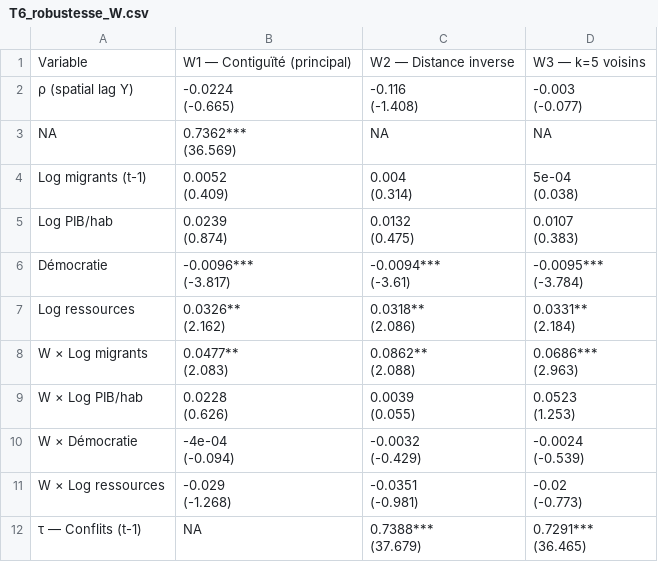
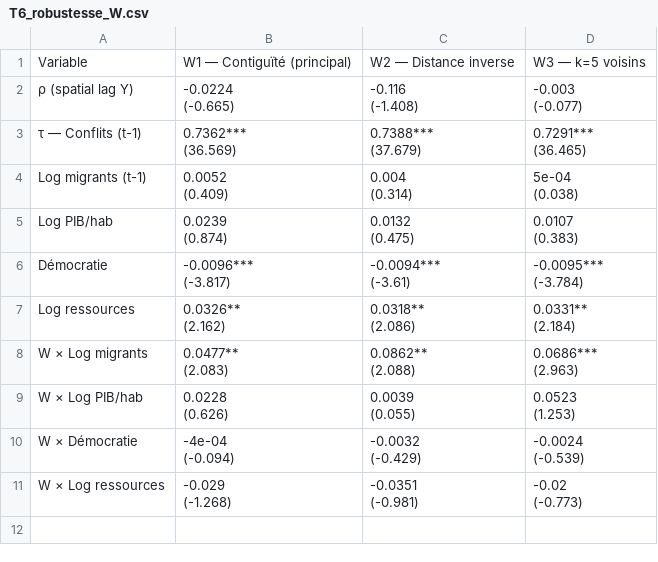
Before and after one commit to lnddxoxo/migrations_conflits_ASS, a CSV file: outputs/tables/T6_robustesse_W.csv, drawn as a sheet.

```diff
--- a/outputs/tables/T6_robustesse_W.csv
+++ b/outputs/tables/T6_robustesse_W.csv
@@ -5,4 +5,6 @@ Variable,W1 — Contiguïté (principal),W2 — Distance inverse,W3 — k=5 vois
 (-0.077)"
-NA,"0.7362***
-(36.569)",NA,NA
+τ — Conflits (t-1),"0.7362***
+(36.569)","0.7388***
+(37.679)","0.7291***
+(36.465)"
 Log migrants (t-1),"0.0052
@@ -39,4 +41 @@ W × Log ressources,"-0.029
 (-0.773)"
-τ — Conflits (t-1),NA,"0.7388***
-(37.679)","0.7291***
-(36.465)"
```
Also changed, not shown: data/processed/impacts_sdm.csv, outputs/tables/T5_effets_directs_indirects.csv, 44 other files.
